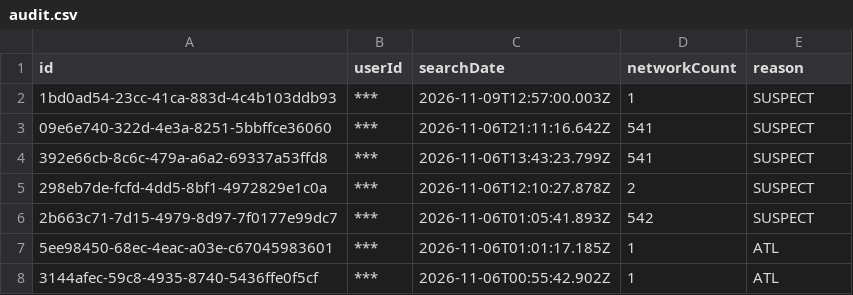
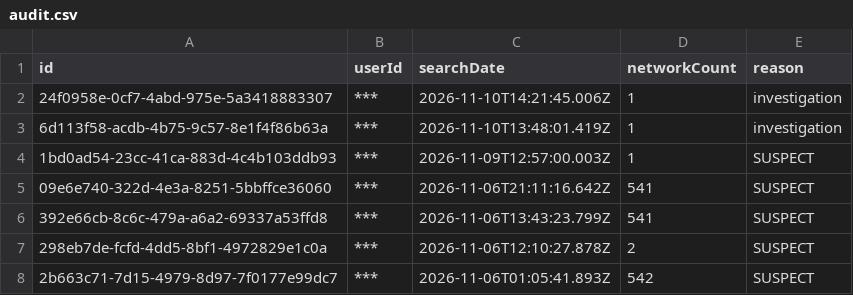
Before and after one commit to pmocek/scrape-flock-safety-subscriber-portals, a CSV file: data/st-pauls-nc-pd/audit.csv, drawn as a sheet; only a part is shown; the shorter side is filled out with more unchanged rows; the diff names each change by its address in the sheet, - before the commit and + after, or states it on an @@ line.

```diff
--- a/data/st-pauls-nc-pd/audit.csv
+++ b/data/st-pauls-nc-pd/audit.csv
+row 2: 24f0958e-0cf7-4abd-975e-5a3418883307 | *** | 2026-11-10T14:21:45.006Z | 1 | investigation
+row 3: 6d113f58-acdb-4b75-9c57-8e1f4f86b63a | *** | 2026-11-10T13:48:01.419Z | 1 | investigation
```
Also changed, not shown: 19 other files.
